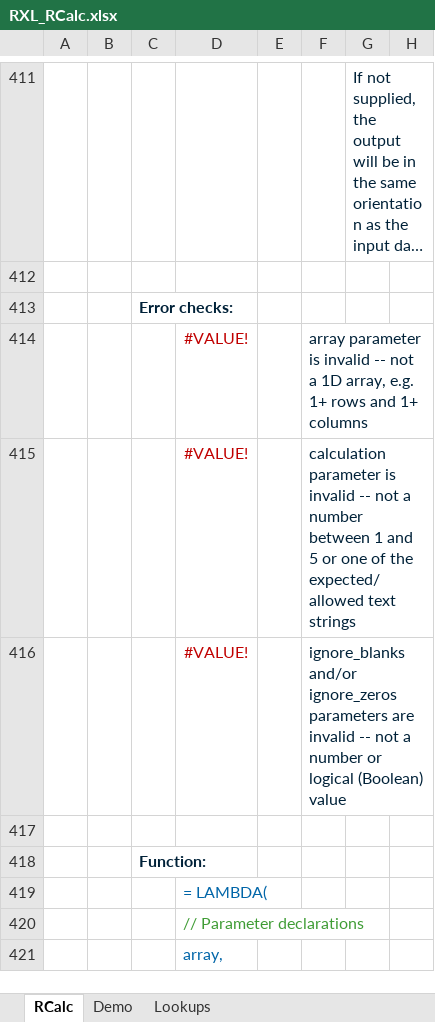
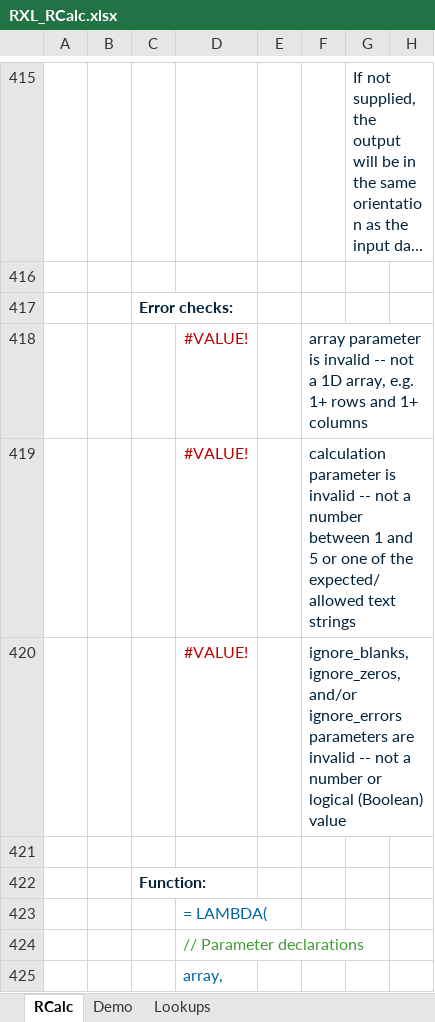
Before and after one commit to r-silk/RXL_Lambdas, an Excel workbook: RXL_RCalc.xlsx, sheet RCalc, drawn as a sheet; only a part is shown, gaps mark what is left out; long unchanged cells end in …; values as stored, in another font and other column widths than the file's, no borders; charts and pictures not drawn; addresses are those after the commit; the diff covers the shown part only; the diff names each change by its address in the sheet, - before the commit and + after, or states it on an @@ line.

```diff
--- a/RXL_RCalc.xlsx (sheet RCalc)
+++ b/RXL_RCalc.xlsx (sheet RCalc)
-F420: ignore_blanks and/or ignore_zeros parameters are…
+F420: ignore_blanks, ignore_zeros, and/or ignore_errors parameters are…
```
Also changed, not shown: 7 added rows and 10 edited cells elsewhere in this sheet, sheet Demo.
